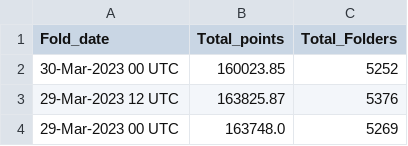
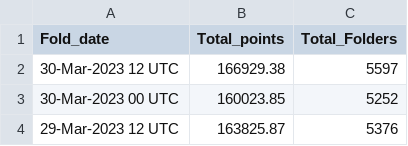
Before and after one commit to malkaroy-vrrp/bananocalculator, a CSV file: scrapes/totals.csv, drawn as a sheet; only a part is shown; the shorter side is filled out with more unchanged rows; the diff names each change by its address in the sheet, - before the commit and + after, or states it on an @@ line.

Commit message:
Scrape

```diff
--- a/scrapes/totals.csv
+++ b/scrapes/totals.csv
+row 2: 30-Mar-2023 12 UTC | 166929.38 | 5597
```
Also changed, not shown: 1 other file.
